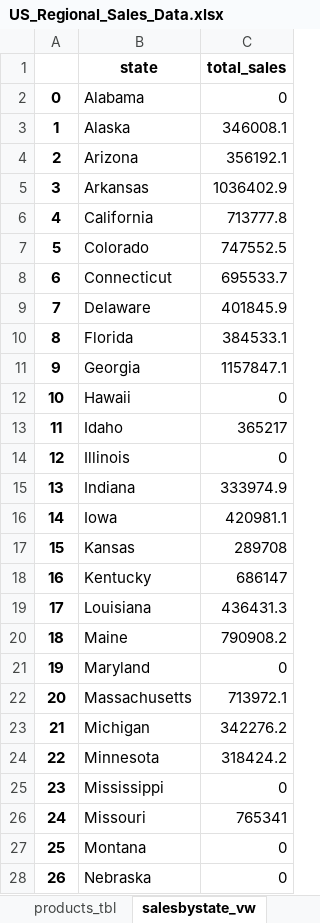
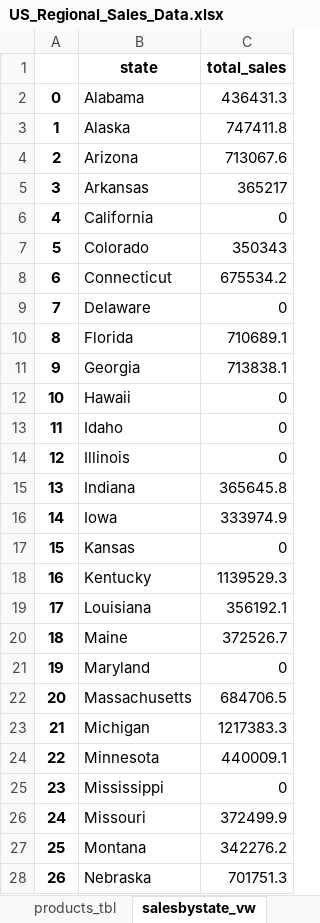
Before and after one commit to andrewjohnson038/data-science-portfolio, an Excel workbook: BI_Portfolio/SalesDB_Proj/US_Regional_Sales_Data.xlsx, sheet salesbystate_vw, drawn as a sheet; only a part is shown; values as stored, in another font and other column widths than the file's, no borders; the diff covers the shown part only; the diff names each change by its address in the sheet, - before the commit and + after, or states it on an @@ line.

Commit message:
Reg Sales Proj - Commit 6:
- Added Unique sales member ID to sales team table and added members to the core table to do metrics on sales performance

```diff
--- a/BI_Portfolio/SalesDB_Proj/US_Regional_Sales_Data.xlsx (sheet salesbystate_vw)
+++ b/BI_Portfolio/SalesDB_Proj/US_Regional_Sales_Data.xlsx (sheet salesbystate_vw)
-C2 (total_sales): 0
+C2 (total_sales): 436431.3
-C3 (total_sales): 346008.1
+C3 (total_sales): 747411.8
-C4 (total_sales): 356192.1
+C4 (total_sales): 713067.6
-C5 (total_sales): 1036402.9
+C5 (total_sales): 365217
-C6 (total_sales): 713777.8
+C6 (total_sales): 0
-C7 (total_sales): 747552.5
+C7 (total_sales): 350343
-C8 (total_sales): 695533.7
+C8 (total_sales): 675534.2
-C9 (total_sales): 401845.9
+C9 (total_sales): 0
-C10 (total_sales): 384533.1
+C10 (total_sales): 710689.1
-C11 (total_sales): 1157847.1
+C11 (total_sales): 713838.1
-C13 (total_sales): 365217
+C13 (total_sales): 0
-C15 (total_sales): 333974.9
+C15 (total_sales): 365645.8
-C16 (total_sales): 420981.1
+C16 (total_sales): 333974.9
-C17 (total_sales): 289708
+C17 (total_sales): 0
-C18 (total_sales): 686147
+C18 (total_sales): 1139529.3
-C19 (total_sales): 436431.3
+C19 (total_sales): 356192.1
-C20 (total_sales): 790908.2
+C20 (total_sales): 372526.7
-C22 (total_sales): 713972.1
+C22 (total_sales): 684706.5
-C23 (total_sales): 342276.2
+C23 (total_sales): 1217383.3
-C24 (total_sales): 318424.2
+C24 (total_sales): 440009.1
-C26 (total_sales): 765341
+C26 (total_sales): 372499.9
-C27 (total_sales): 0
+C27 (total_sales): 342276.2
-C28 (total_sales): 0
+C28 (total_sales): 701751.3
```
Also changed, not shown: 19 edited cells elsewhere in this sheet, sheet customers_tbl, sheet salesteam_tbl, sheet products_tbl, sheet orders_tbl, 1 other file.
